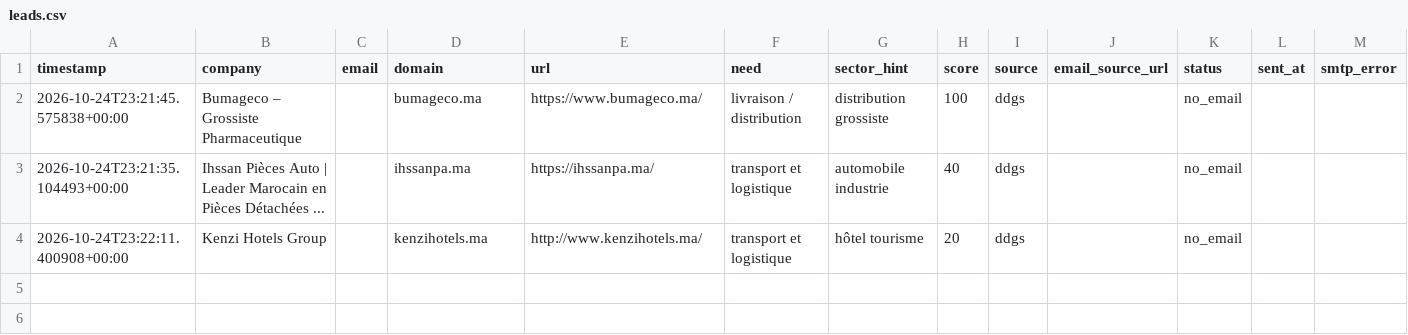
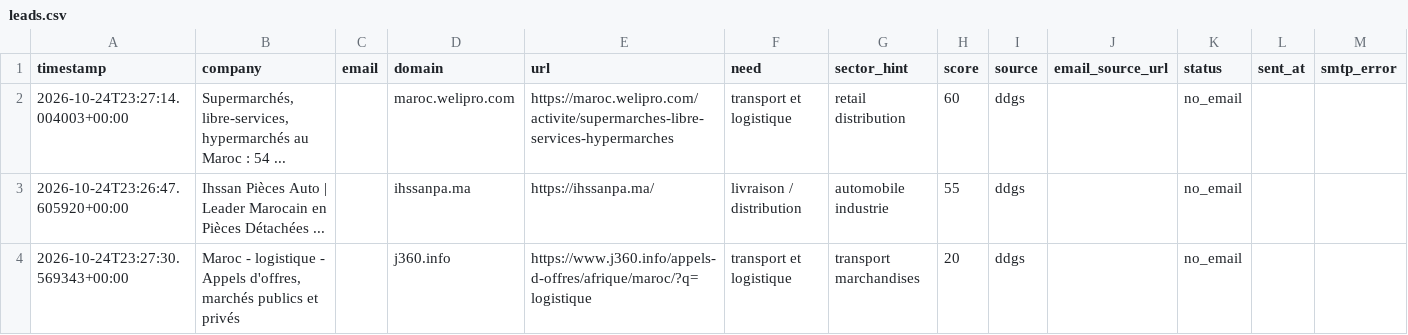
Before and after one commit to OMAR3689/OMAR3689, a CSV file: transport-lead-agent/data/leads.csv, drawn as a sheet.

```diff
--- a/transport-lead-agent/data/leads.csv
+++ b/transport-lead-agent/data/leads.csv
@@ -1,4 +1,4 @@
 timestamp,company,email,domain,url,need,sector_hint,score,source,email_source_url,status,sent_at,smtp_error
-2026-10-24T23:21:45.575838+00:00,Bumageco – Grossiste Pharmaceutique,,bumageco.ma,https://www.bumageco.ma/,livraison / distribution,distribution grossiste,100,ddgs,,no_email,,
-2026-10-24T23:21:35.104493+00:00,Ihssan Pièces Auto | Leader Marocain en Pièces Détachées ...,,ihssanpa.ma,https://ihssanpa.ma/,transport et logistique,automobile industrie,40,ddgs,,no_email,,
-2026-10-24T23:22:11.400908+00:00,Kenzi Hotels Group,,kenzihotels.ma,http://www.kenzihotels.ma/,transport et logistique,hôtel tourisme,20,ddgs,,no_email,,
+2026-10-24T23:27:14.004003+00:00,"Supermarchés, libre-services, hypermarchés au Maroc : 54 ...",,maroc.welipro.com,https://maroc.welipro.com/activite/supermarches-libre-services-hypermarches,transport et logistique,retail distribution,60,ddgs,,no_email,,
+2026-10-24T23:26:47.605920+00:00,Ihssan Pièces Auto | Leader Marocain en Pièces Détachées ...,,ihssanpa.ma,https://ihssanpa.ma/,livraison / distribution,automobile industrie,55,ddgs,,no_email,,
+2026-10-24T23:27:30.569343+00:00,"Maroc - logistique - Appels d'offres, marchés publics et privés",,j360.info,https://www.j360.info/appels-d-offres/afrique/maroc/?q=logistique,transport et logistique,transport marchandises,20,ddgs,,no_email,,
```
Also changed, not shown: 1 other file.
